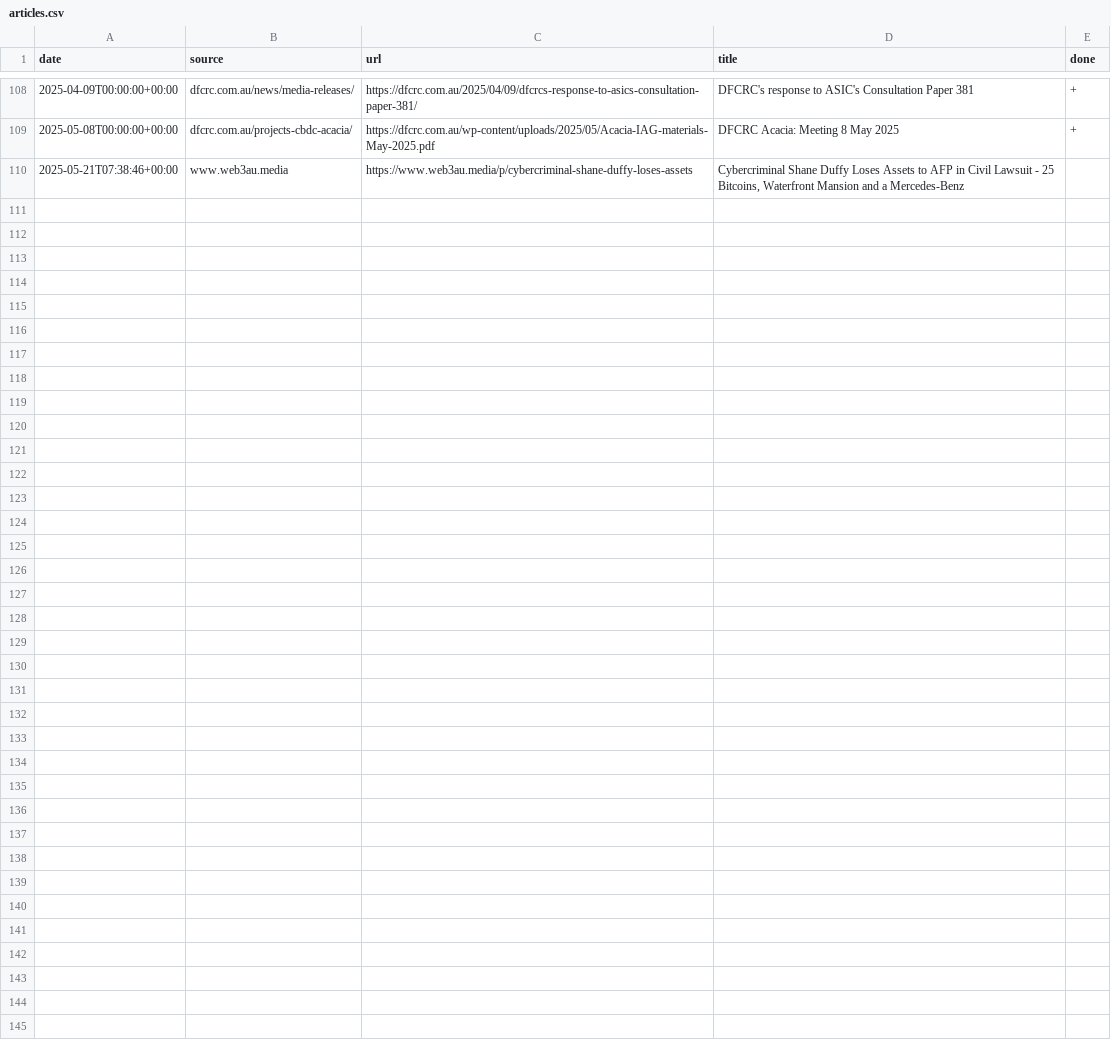
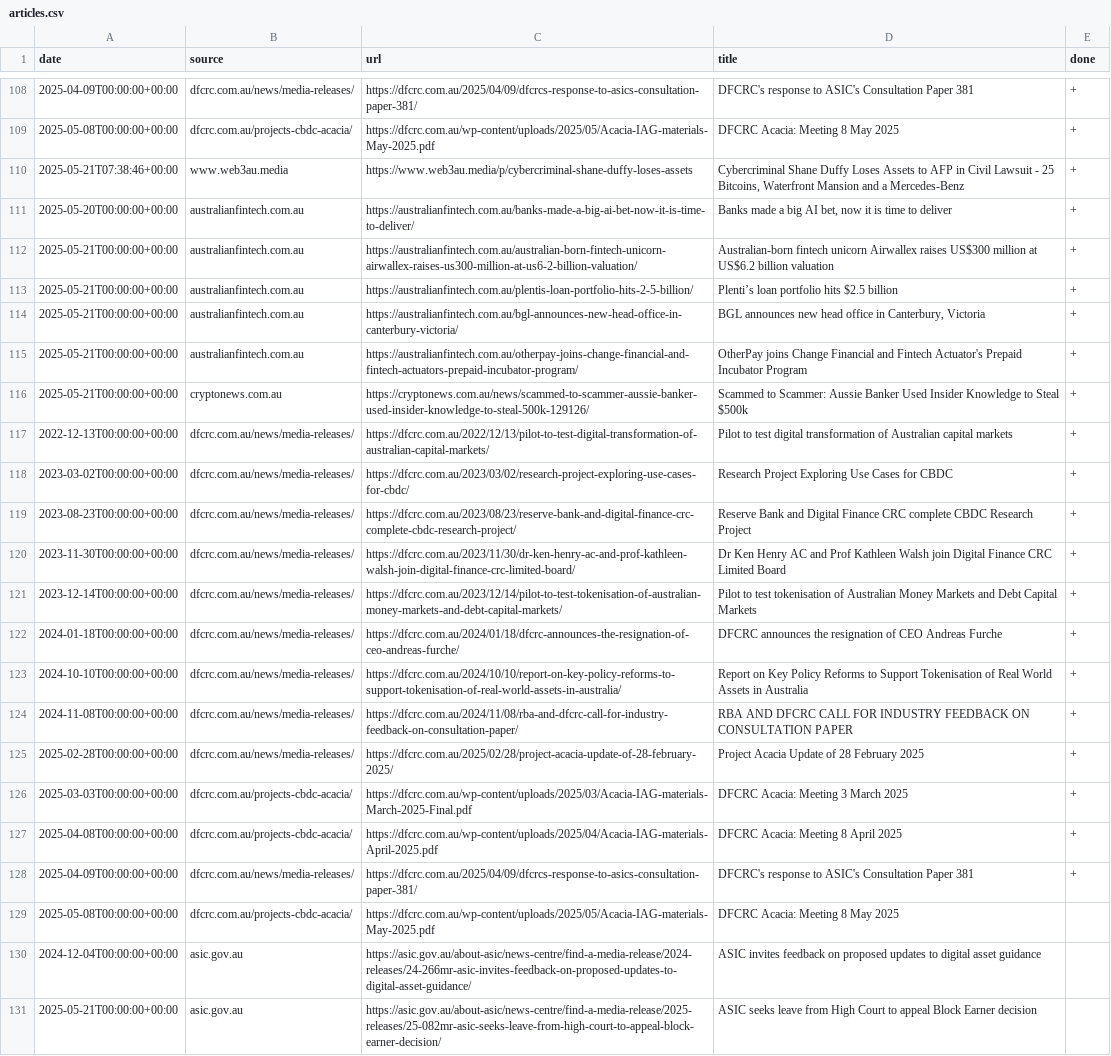
Before and after one commit to konashevich/ozcryptonews, a CSV file: articles.csv, drawn as a sheet; only a part is shown, gaps mark what is left out.

Commit message:
fix asic.py

```diff
--- a/articles.csv
+++ b/articles.csv
@@ -109,2 +109,23 @@ date,source,url,title,done
 2025-05-08T00:00:00+00:00,dfcrc.com.au/projects-cbdc-acacia/,https://dfcrc.com.au/wp-content/uploads/2025/05/Acacia-IAG-materials-May-2025.pdf,DFCRC Acacia: Meeting 8 May 2025,+
-2025-05-21T07:38:46+00:00,www.web3au.media,https://www.web3au.media/p/cybercriminal-shane-duffy-loses-assets,"Cybercriminal Shane Duffy Loses Assets to AFP in Civil Lawsuit - 25 Bitcoins, Waterfront Mansion and a Mercedes-Benz",
+2025-05-21T07:38:46+00:00,www.web3au.media,https://www.web3au.media/p/cybercriminal-shane-duffy-loses-assets,"Cybercriminal Shane Duffy Loses Assets to AFP in Civil Lawsuit - 25 Bitcoins, Waterfront Mansion and a Mercedes-Benz",+
+2025-05-20T00:00:00+00:00,australianfintech.com.au,https://australianfintech.com.au/banks-made-a-big-ai-bet-now-it-is-time-to-deliver/,"Banks made a big AI bet, now it is time to deliver",+
+2025-05-21T00:00:00+00:00,australianfintech.com.au,https://australianfintech.com.au/australian-born-fintech-unicorn-airwallex-raises-us300-million-at-us6-2-billion-valuation/,Australian-born fintech unicorn Airwallex raises US$300 million at US$6.2 billion valuation,+
+2025-05-21T00:00:00+00:00,australianfintech.com.au,https://australianfintech.com.au/plentis-loan-portfolio-hits-2-5-billion/,Plenti’s loan portfolio hits $2.5 billion,+
+2025-05-21T00:00:00+00:00,australianfintech.com.au,https://australianfintech.com.au/bgl-announces-new-head-office-in-canterbury-victoria/,"BGL announces new head office in Canterbury, Victoria",+
+2025-05-21T00:00:00+00:00,australianfintech.com.au,https://australianfintech.com.au/otherpay-joins-change-financial-and-fintech-actuators-prepaid-incubator-program/,OtherPay joins Change Financial and Fintech Actuator's Prepaid Incubator Program,+
+2025-05-21T00:00:00+00:00,cryptonews.com.au,https://cryptonews.com.au/news/scammed-to-scammer-aussie-banker-used-insider-knowledge-to-steal-500k-129126/,Scammed to Scammer: Aussie Banker Used Insider Knowledge to Steal $500k,+
+2022-12-13T00:00:00+00:00,dfcrc.com.au/news/media-releases/,https://dfcrc.com.au/2022/12/13/pilot-to-test-digital-transformation-of-australian-capital-markets/,Pilot to test digital transformation of Australian capital markets,+
+2023-03-02T00:00:00+00:00,dfcrc.com.au/news/media-releases/,https://dfcrc.com.au/2023/03/02/research-project-exploring-use-cases-for-cbdc/,Research Project Exploring Use Cases for CBDC,+
+2023-08-23T00:00:00+00:00,dfcrc.com.au/news/media-releases/,https://dfcrc.com.au/2023/08/23/reserve-bank-and-digital-finance-crc-complete-cbdc-research-project/,Reserve Bank and Digital Finance CRC complete CBDC Research Project,+
+2023-11-30T00:00:00+00:00,dfcrc.com.au/news/media-releases/,https://dfcrc.com.au/2023/11/30/dr-ken-henry-ac-and-prof-kathleen-walsh-join-digital-finance-crc-limited-board/,Dr Ken Henry AC and Prof Kathleen Walsh join Digital Finance CRC Limited Board,+
+2023-12-14T00:00:00+00:00,dfcrc.com.au/news/media-releases/,https://dfcrc.com.au/2023/12/14/pilot-to-test-tokenisation-of-australian-money-markets-and-debt-capital-markets/,Pilot to test tokenisation of Australian Money Markets and Debt Capital Markets,+
+2024-01-18T00:00:00+00:00,dfcrc.com.au/news/media-releases/,https://dfcrc.com.au/2024/01/18/dfcrc-announces-the-resignation-of-ceo-andreas-furche/,DFCRC announces the resignation of CEO Andreas Furche,+
+2024-10-10T00:00:00+00:00,dfcrc.com.au/news/media-releases/,https://dfcrc.com.au/2024/10/10/report-on-key-policy-reforms-to-support-tokenisation-of-real-world-assets-in-australia/,Report on Key Policy Reforms to Support Tokenisation of Real World Assets in Australia,+
+2024-11-08T00:00:00+00:00,dfcrc.com.au/news/media-releases/,https://dfcrc.com.au/2024/11/08/rba-and-dfcrc-call-for-industry-feedback-on-consultation-paper/,RBA AND DFCRC CALL FOR INDUSTRY FEEDBACK ON CONSULTATION PAPER,+
+2025-02-28T00:00:00+00:00,dfcrc.com.au/news/media-releases/,https://dfcrc.com.au/2025/02/28/project-acacia-update-of-28-february-2025/,Project Acacia Update of 28 February 2025,+
+2025-03-03T00:00:00+00:00,dfcrc.com.au/projects-cbdc-acacia/,https://dfcrc.com.au/wp-content/uploads/2025/03/Acacia-IAG-materials-March-2025-Final.pdf,DFCRC Acacia: Meeting 3 March 2025,+
+2025-04-08T00:00:00+00:00,dfcrc.com.au/projects-cbdc-acacia/,https://dfcrc.com.au/wp-content/uploads/2025/04/Acacia-IAG-materials-April-2025.pdf,DFCRC Acacia: Meeting 8 April 2025,+
+2025-04-09T00:00:00+00:00,dfcrc.com.au/news/media-releases/,https://dfcrc.com.au/2025/04/09/dfcrcs-response-to-asics-consultation-paper-381/,DFCRC's response to ASIC's Consultation Paper 381,+
+2025-05-08T00:00:00+00:00,dfcrc.com.au/projects-cbdc-acacia/,https://dfcrc.com.au/wp-content/uploads/2025/05/Acacia-IAG-materials-May-2025.pdf,DFCRC Acacia: Meeting 8 May 2025,
+2024-12-04T00:00:00+00:00,asic.gov.au,https://asic.gov.au/about-asic/news-centre/find-a-media-release/2024-releases/24-266mr-asic-invites-feedback-on-proposed-updates-to-digital-asset-guidance/,ASIC invites feedback on proposed updates to digital asset guidance,
+2025-05-21T00:00:00+00:00,asic.gov.au,https://asic.gov.au/about-asic/news-centre/find-a-media-release/2025-releases/25-082mr-asic-seeks-leave-from-high-court-to-appeal-block-earner-decision/,ASIC seeks leave from High Court to appeal Block Earner decision,
```
Also changed, not shown: 3 other files.
